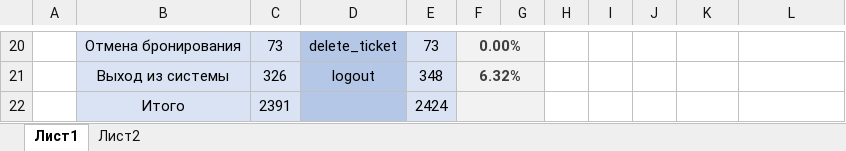
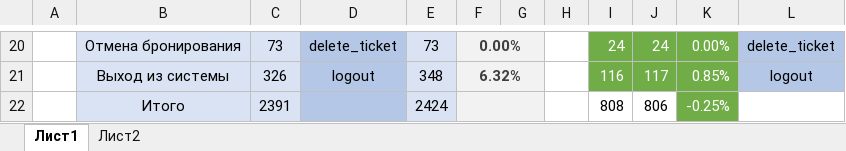
Before and after one commit to Nova1hhh/dz_appline, an Excel workbook: Документация/Профиль НТ.xlsx, sheet Лист1, drawn as a sheet; only a part is shown, gaps mark what is left out; values as stored, in another font and other column widths than the file's, no borders; the diff covers the shown part only; the diff names each change by its address in the sheet, - before the commit and + after, or states it on an @@ line.

```diff
--- a/Документация/Профиль НТ.xlsx (sheet Лист1)
+++ b/Документация/Профиль НТ.xlsx (sheet Лист1)
-I20:K21 fill: none
+I20:K21 fill: #70AD47
-I20: (empty)
+I20: 24
-J20: (empty)
+J20: 24
-K20: (empty)
+K20: 0.00%
-L20:L21 fill: none
+L20:L21 fill: #B4C7E7
-L20: (empty)
+L20: delete_ticket
-I21: (empty)
+I21: 116
-J21: (empty)
+J21: 117
-K21: (empty)
+K21: 0.85%
-L21: (empty)
+L21: logout
-I22: (empty)
+I22: 808
-J22: (empty)
+J22: 806
-K22: (empty)
+K22: -0.25%
-K22 fill: none
+K22 fill: #70AD47
```
Also changed, not shown: 31 edited cells, cell formats and merged cells elsewhere in this sheet, sheet Лист2, 59 other files.
